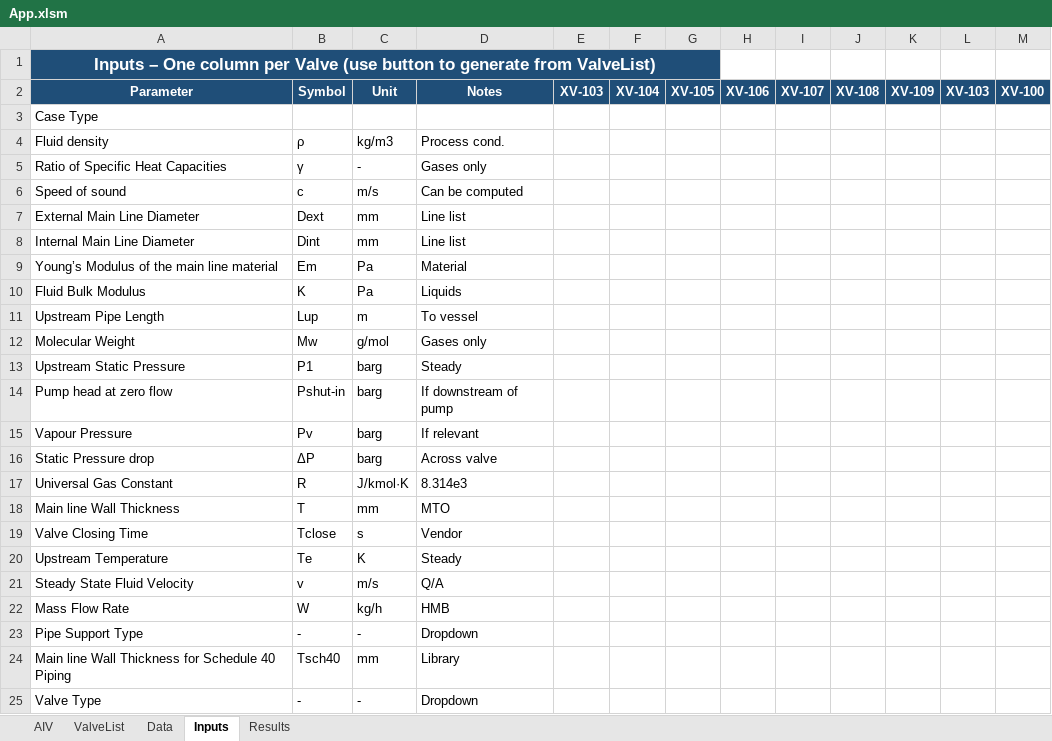
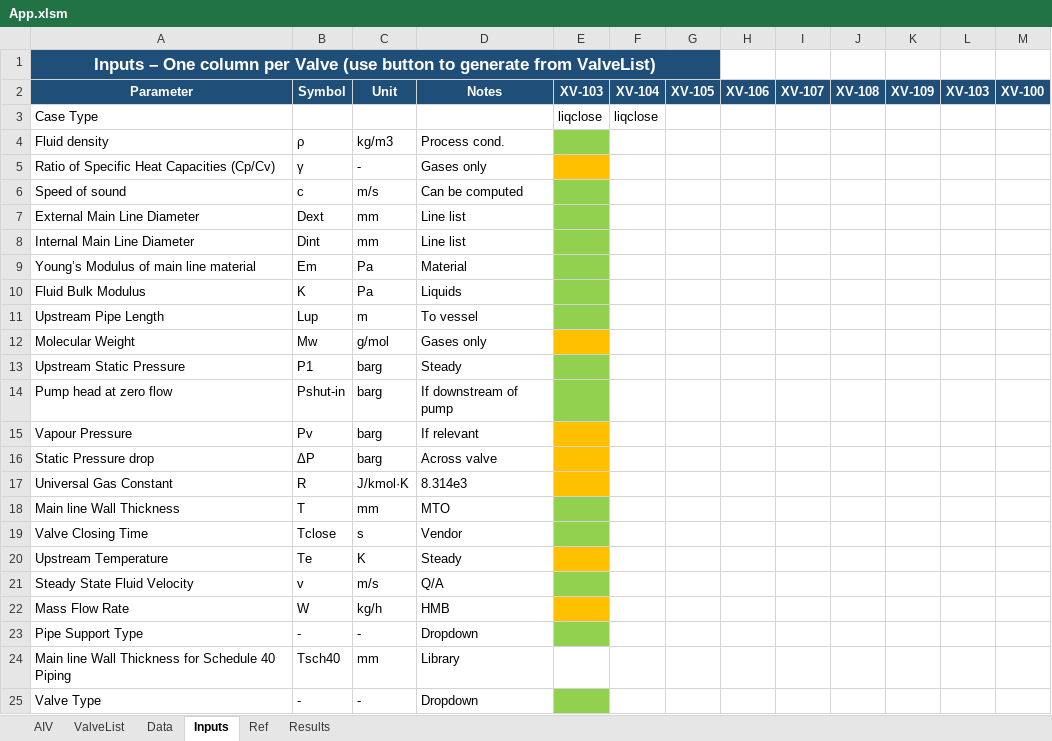
Before and after one commit to Unmask06/Vibration-Study, an Excel workbook: workbook/App.xlsm, sheet Inputs, drawn as a sheet; values as stored, in another font and other column widths than the file's, no borders; the diff names each change by its address in the sheet, - before the commit and + after, or states it on an @@ line.

Commit message:
Refactor CalculationEngine and ValveListGenerator modules: Enhanced CalculateByCase function to accept direct parameters, added input validation, and improved calculation methods for liquid closure and gas opening cases. Updated RunCalculations in ValveListGenerator to utilize new input handling and removed obsolete input reading functions. Added highlighting for required inputs in the UI.

```diff
--- a/workbook/App.xlsm (sheet Inputs)
+++ b/workbook/App.xlsm (sheet Inputs)
+sheet tab: Ref
-E3 (XV-103): (empty)
+E3 (XV-103): liqclose
-F3 (XV-104): (empty)
+F3 (XV-104): liqclose
-E4 fill: none
+E4 fill: #92D050
-A5 (Parameter): Ratio of Specific Heat Capacities
+A5 (Parameter): Ratio of Specific Heat Capacities (Cp/Cv)
-E5 fill: none
+E5 fill: #FFC000
-E6:E11 fill: none
+E6:E11 fill: #92D050
-A9 (Parameter): Young’s Modulus of the main line material
+A9 (Parameter): Young’s Modulus of main line material
-E12 fill: none
+E12 fill: #FFC000
-E13:E14 fill: none
+E13:E14 fill: #92D050
-E15:E17 fill: none
+E15:E17 fill: #FFC000
-E18:E19 fill: none
+E18:E19 fill: #92D050
-E20 fill: none
+E20 fill: #FFC000
-E21 fill: none
+E21 fill: #92D050
-E22 fill: none
+E22 fill: #FFC000
-E23 fill: none
+E23 fill: #92D050
-E25 fill: none
+E25 fill: #92D050
```
Also changed, not shown: sheet ValveList, 2 other files.
